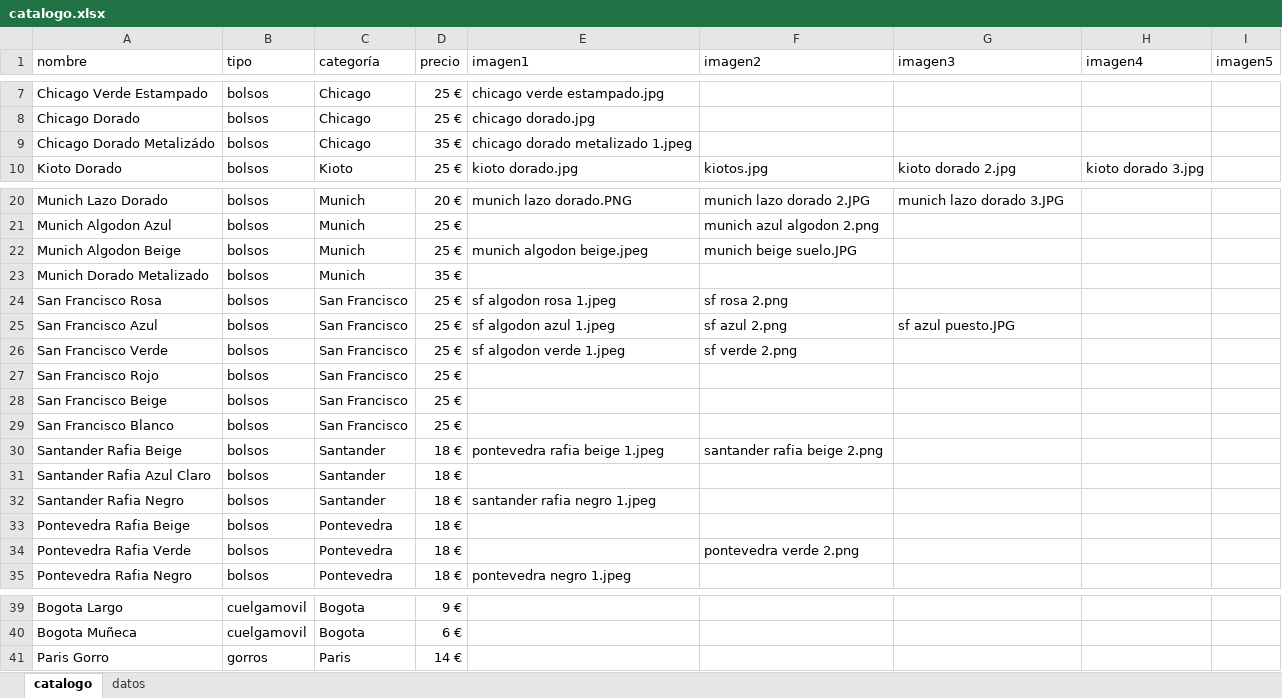
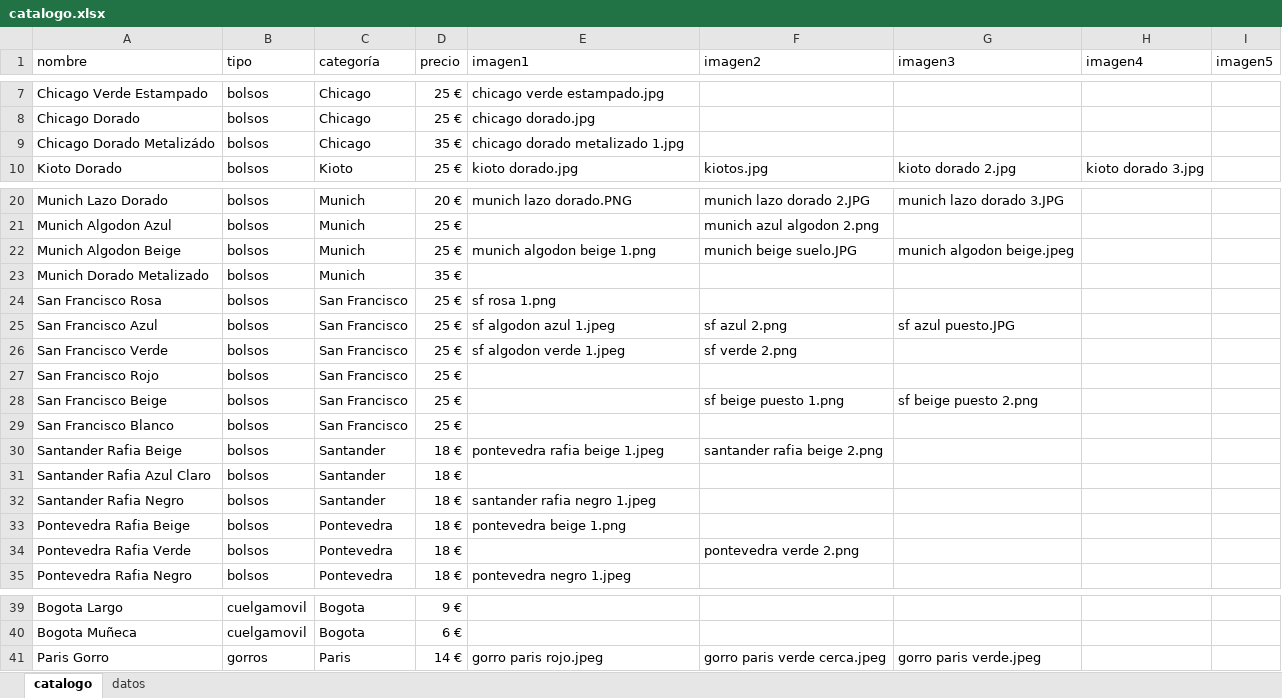
Before and after one commit to guillebielza/maruchis, an Excel workbook: catalogo.xlsx, sheet catalogo, drawn as a sheet; only a part is shown, gaps mark what is left out; values as stored, in another font and other column widths than the file's, no borders; charts and pictures and table styles not drawn; the diff names each change by its address in the sheet, - before the commit and + after, or states it on an @@ line.

```diff
--- a/catalogo.xlsx (sheet catalogo)
+++ b/catalogo.xlsx (sheet catalogo)
-E9 (imagen1): chicago dorado metalizado 1.jpeg
+E9 (imagen1): chicago dorado metalizado 1.jpg
-E22 (imagen1): munich algodon beige.jpeg
+E22 (imagen1): munich algodon beige 1.png
-G22 (imagen3): (empty)
+G22 (imagen3): munich algodon beige.jpeg
-E24 (imagen1): sf algodon rosa 1.jpeg
+E24 (imagen1): sf rosa 1.png
-F24 (imagen2): sf rosa 2.png
+F24 (imagen2): (empty)
-F28 (imagen2): (empty)
+F28 (imagen2): sf beige puesto 1.png
-G28 (imagen3): (empty)
+G28 (imagen3): sf beige puesto 2.png
-E33 (imagen1): (empty)
+E33 (imagen1): pontevedra beige 1.png
-E41 (imagen1): (empty)
+E41 (imagen1): gorro paris rojo.jpeg
-F41 (imagen2): (empty)
+F41 (imagen2): gorro paris verde cerca.jpeg
-G41 (imagen3): (empty)
+G41 (imagen3): gorro paris verde.jpeg
```
Also changed, not shown: 9 other files.
